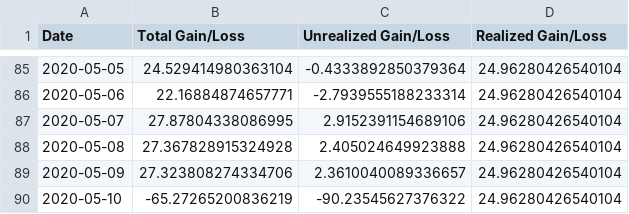
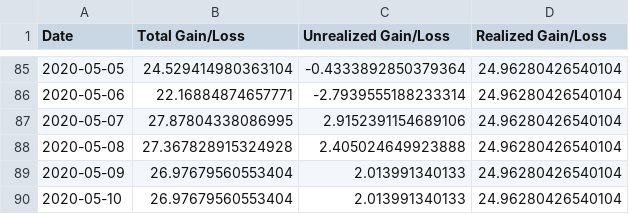
Before and after one commit to Insula-Crypto/funds_roi_graphs, a CSV file: Elba.csv, drawn as a sheet; only a part is shown, gaps mark what is left out.

```diff
--- a/Elba.csv
+++ b/Elba.csv
@@ -88,3 +88,3 @@ Date,Total Gain/Loss,Unrealized Gain/Loss,Realized Gain/Loss
 2020-05-08,27.367828915324928,2.405024649923888,24.96280426540104
-2020-05-09,27.323808274334706,2.3610040089336657,24.96280426540104
-2020-05-10,-65.27265200836219,-90.23545627376322,24.96280426540104
+2020-05-09,26.97679560553404,2.013991340133,24.96280426540104
+2020-05-10,26.97679560553404,2.013991340133,24.96280426540104
```
Also changed, not shown: Fnd.csv, Sark.csv, 1 other file.
